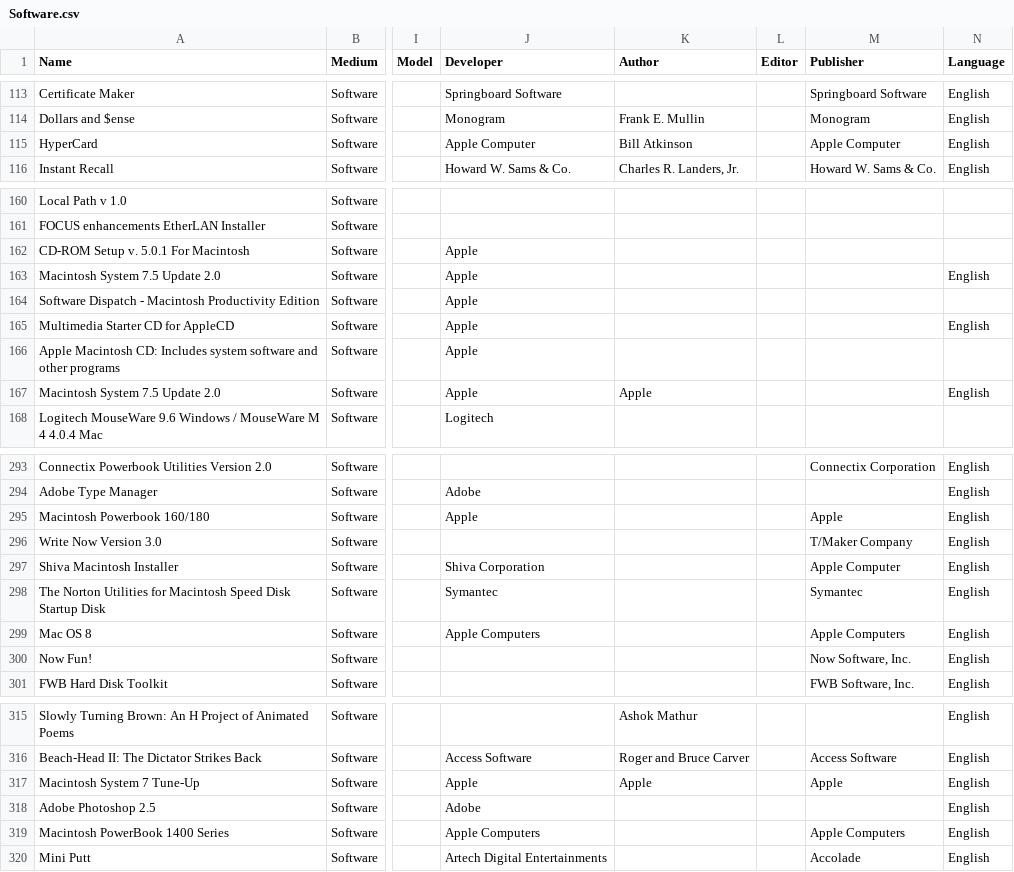
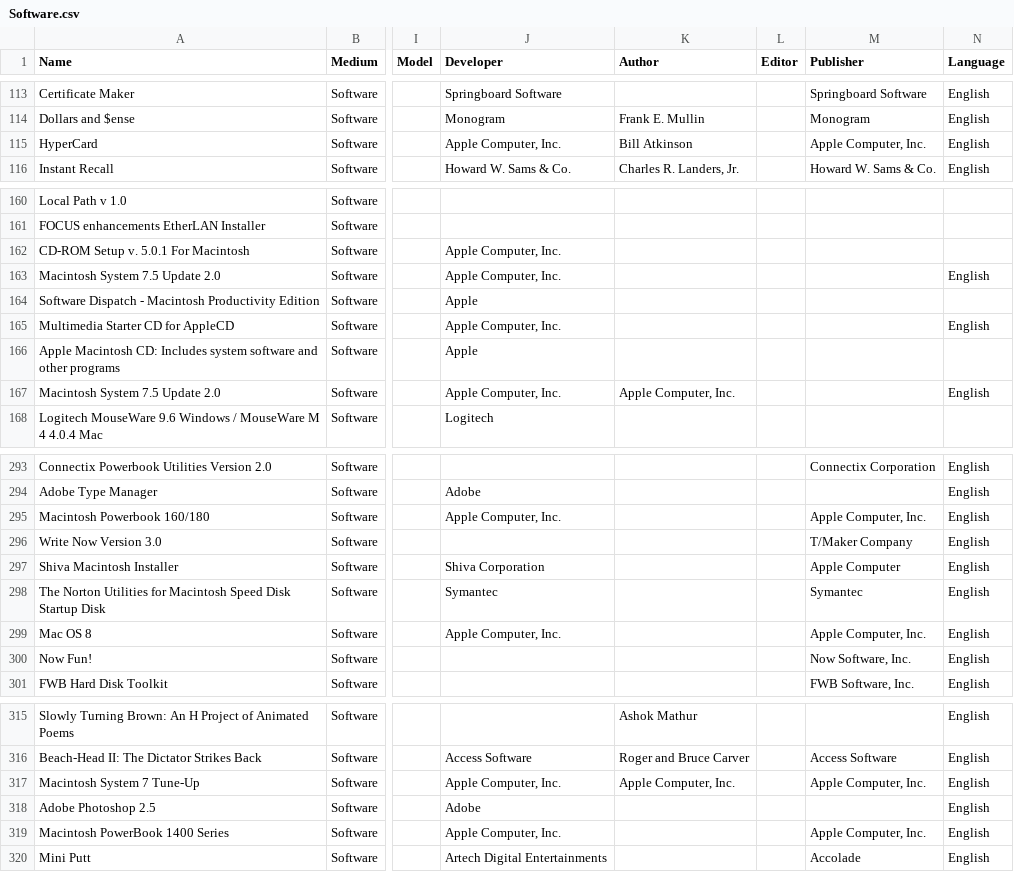
Before and after one commit to MediaArchaeologyLab/catalogue, a CSV file: Software.csv, drawn as a sheet; only a part is shown, gaps mark what is left out; the diff covers the shown part only; the diff names each change by its address in the sheet, - before the commit and + after, or states it on an @@ line.

```diff
--- a/Software.csv
+++ b/Software.csv
-J115 (Developer): Apple Computer
+J115 (Developer): Apple Computer, Inc.
-M115 (Publisher): Apple Computer
+M115 (Publisher): Apple Computer, Inc.
-J162:J163 (Developer): Apple
+J162:J163 (Developer): Apple Computer, Inc.
-J165 (Developer): Apple
+J165 (Developer): Apple Computer, Inc.
-J167 (Developer): Apple
+J167 (Developer): Apple Computer, Inc.
-K167 (Author): Apple
+K167 (Author): Apple Computer, Inc.
-J295 (Developer): Apple
+J295 (Developer): Apple Computer, Inc.
-M295 (Publisher): Apple
+M295 (Publisher): Apple Computer, Inc.
-J299 (Developer): Apple Computers
+J299 (Developer): Apple Computer, Inc.
-M299 (Publisher): Apple Computers
+M299 (Publisher): Apple Computer, Inc.
-J317 (Developer): Apple
+J317 (Developer): Apple Computer, Inc.
-K317 (Author): Apple
+K317 (Author): Apple Computer, Inc.
-M317 (Publisher): Apple
+M317 (Publisher): Apple Computer, Inc.
-J319 (Developer): Apple Computers
+J319 (Developer): Apple Computer, Inc.
-M319 (Publisher): Apple Computers
+M319 (Publisher): Apple Computer, Inc.
```
Also changed, not shown: 30 edited cells elsewhere in this file.
